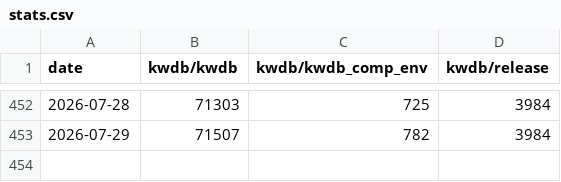
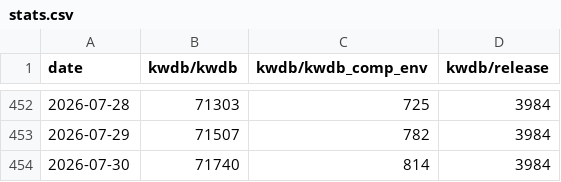
Before and after one commit to sunny0826/docker-pulls-statistics, a CSV file: data/stats.csv, drawn as a sheet; only a part is shown, gaps mark what is left out; the diff names each change by its address in the sheet, - before the commit and + after, or states it on an @@ line.

```diff
--- a/data/stats.csv
+++ b/data/stats.csv
+row 454: 2026-07-30 | 71740 | 814 | 3984
```
Also changed, not shown: 2 other files.
